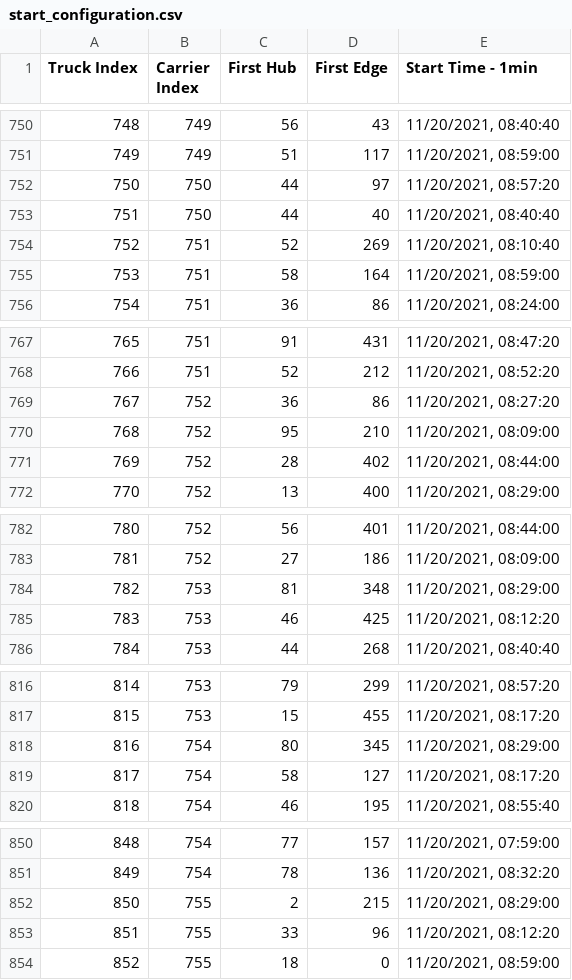
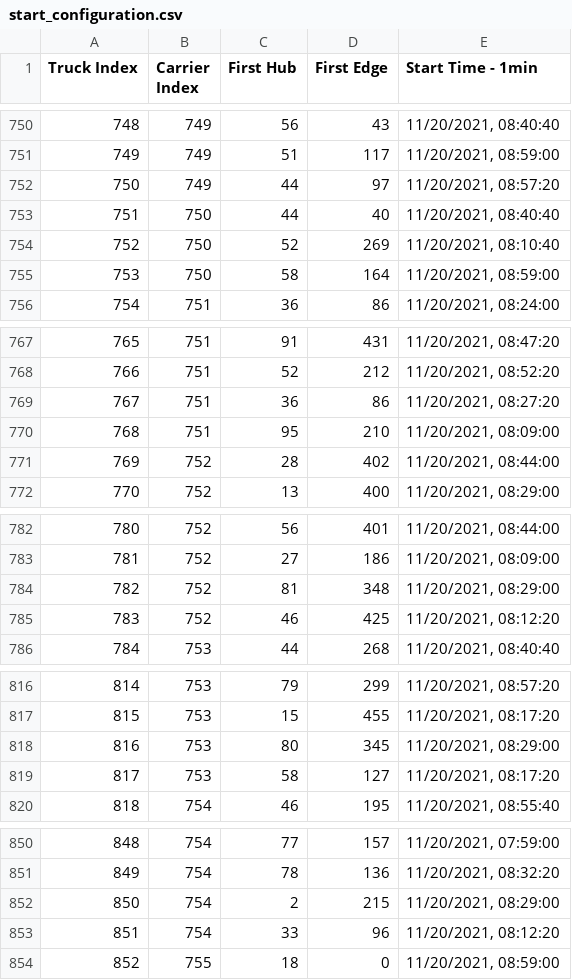
Before and after one commit to YikaiZengTUD/PC2_TruckPlatooningCoordination_Simulation, a CSV file: start_configuration.csv, drawn as a sheet; only a part is shown, gaps mark what is left out.

Commit message:
update carrier distributions

```diff
--- a/start_configuration.csv
+++ b/start_configuration.csv
@@ -751,6 +751,6 @@ Truck Index,Carrier Index,First Hub,First Edge,Start Time - 1min
 749,749,51,117,"11/20/2021, 08:59:00"
-750,750,44,97,"11/20/2021, 08:57:20"
+750,749,44,97,"11/20/2021, 08:57:20"
 751,750,44,40,"11/20/2021, 08:40:40"
-752,751,52,269,"11/20/2021, 08:10:40"
-753,751,58,164,"11/20/2021, 08:59:00"
+752,750,52,269,"11/20/2021, 08:10:40"
+753,750,58,164,"11/20/2021, 08:59:00"
 754,751,36,86,"11/20/2021, 08:24:00"
@@ -768,4 +768,4 @@ Truck Index,Carrier Index,First Hub,First Edge,Start Time - 1min
 766,751,52,212,"11/20/2021, 08:52:20"
-767,752,36,86,"11/20/2021, 08:27:20"
-768,752,95,210,"11/20/2021, 08:09:00"
+767,751,36,86,"11/20/2021, 08:27:20"
+768,751,95,210,"11/20/2021, 08:09:00"
 769,752,28,402,"11/20/2021, 08:44:00"
@@ -783,4 +783,4 @@ Truck Index,Carrier Index,First Hub,First Edge,Start Time - 1min
 781,752,27,186,"11/20/2021, 08:09:00"
-782,753,81,348,"11/20/2021, 08:29:00"
-783,753,46,425,"11/20/2021, 08:12:20"
+782,752,81,348,"11/20/2021, 08:29:00"
+783,752,46,425,"11/20/2021, 08:12:20"
 784,753,44,268,"11/20/2021, 08:40:40"
@@ -817,4 +817,4 @@ Truck Index,Carrier Index,First Hub,First Edge,Start Time - 1min
 815,753,15,455,"11/20/2021, 08:17:20"
-816,754,80,345,"11/20/2021, 08:29:00"
-817,754,58,127,"11/20/2021, 08:17:20"
+816,753,80,345,"11/20/2021, 08:29:00"
+817,753,58,127,"11/20/2021, 08:17:20"
 818,754,46,195,"11/20/2021, 08:55:40"
@@ -851,4 +851,4 @@ Truck Index,Carrier Index,First Hub,First Edge,Start Time - 1min
 849,754,78,136,"11/20/2021, 08:32:20"
-850,755,2,215,"11/20/2021, 08:29:00"
-851,755,33,96,"11/20/2021, 08:12:20"
+850,754,2,215,"11/20/2021, 08:29:00"
+851,754,33,96,"11/20/2021, 08:12:20"
 852,755,18,0,"11/20/2021, 08:59:00"
```
